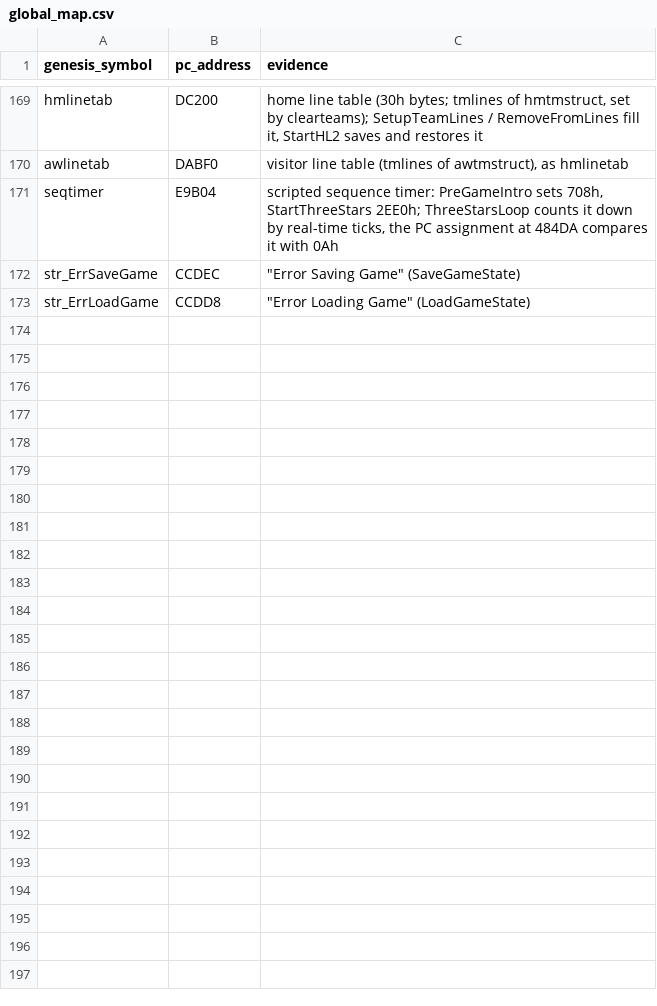
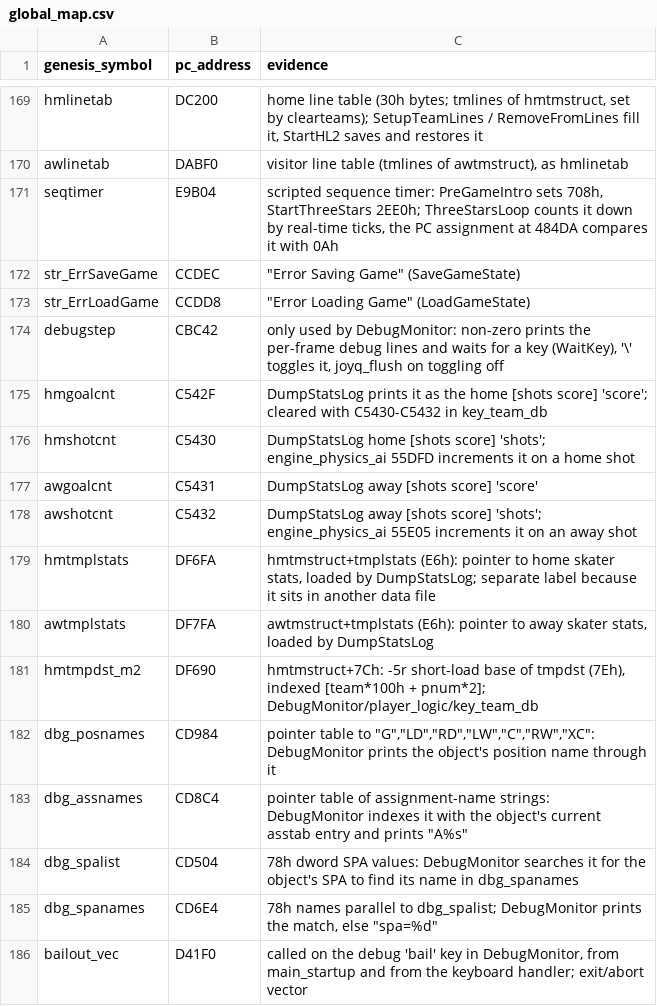
Before and after one commit to abdulahmad/NHL95PC, a CSV file: tools/global_map.csv, drawn as a sheet; only a part is shown, gaps mark what is left out.

Commit message:
debug_dump: DebugMonitor, DumpStatsLog; team stat fields, debug tables

```diff
--- a/tools/global_map.csv
+++ b/tools/global_map.csv
@@ -173 +173,14 @@ str_ErrSaveGame,CCDEC,"""Error Saving Game"" (SaveGameState)"
 str_ErrLoadGame,CCDD8,"""Error Loading Game"" (LoadGameState)"
+debugstep,CBC42,"only used by DebugMonitor: non-zero prints the per-frame debug lines and waits for a key (WaitKey), '\' toggles it, joyq_flush on toggling off"
+hmgoalcnt,C542F,DumpStatsLog prints it as the home [shots score] 'score'; cleared with C5430-C5432 in key_team_db
+hmshotcnt,C5430,DumpStatsLog home [shots score] 'shots'; engine_physics_ai 55DFD increments it on a home shot
+awgoalcnt,C5431,DumpStatsLog away [shots score] 'score'
+awshotcnt,C5432,DumpStatsLog away [shots score] 'shots'; engine_physics_ai 55E05 increments it on an away shot
+hmtmplstats,DF6FA,"hmtmstruct+tmplstats (E6h): pointer to home skater stats, loaded by DumpStatsLog; separate label because it sits in another data file"
+awtmplstats,DF7FA,"awtmstruct+tmplstats (E6h): pointer to away skater stats, loaded by DumpStatsLog"
+hmtmpdst_m2,DF690,"hmtmstruct+7Ch: -5r short-load base of tmpdst (7Eh), indexed [team*100h + pnum*2]; DebugMonitor/player_logic/key_team_db"
+dbg_posnames,CD984,"pointer table to ""G"",""LD"",""RD"",""LW"",""C"",""RW"",""XC"": DebugMonitor prints the object's position name through it"
+dbg_assnames,CD8C4,"pointer table of assignment-name strings: DebugMonitor indexes it with the object's current asstab entry and prints ""A%s"""
+dbg_spalist,CD504,78h dword SPA values: DebugMonitor searches it for the object's SPA to find its name in dbg_spanames
+dbg_spanames,CD6E4,"78h names parallel to dbg_spalist; DebugMonitor prints the match, else ""spa=%d"""
+bailout_vec,D41F0,"called on the debug 'bail' key in DebugMonitor, from main_startup and from the keyboard handler; exit/abort vector"
```
Also changed, not shown: name_map_94.csv, tools/manual_names.csv, 35 other files.
